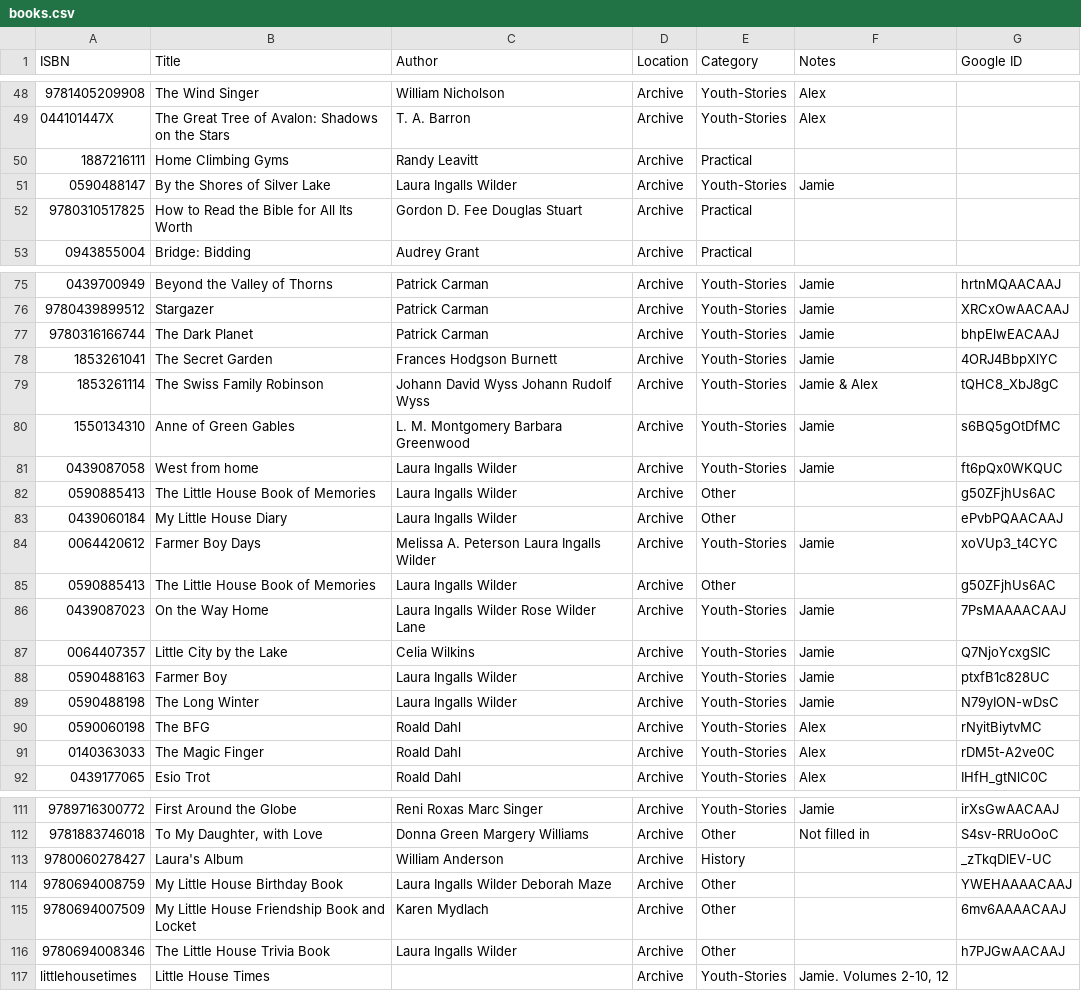
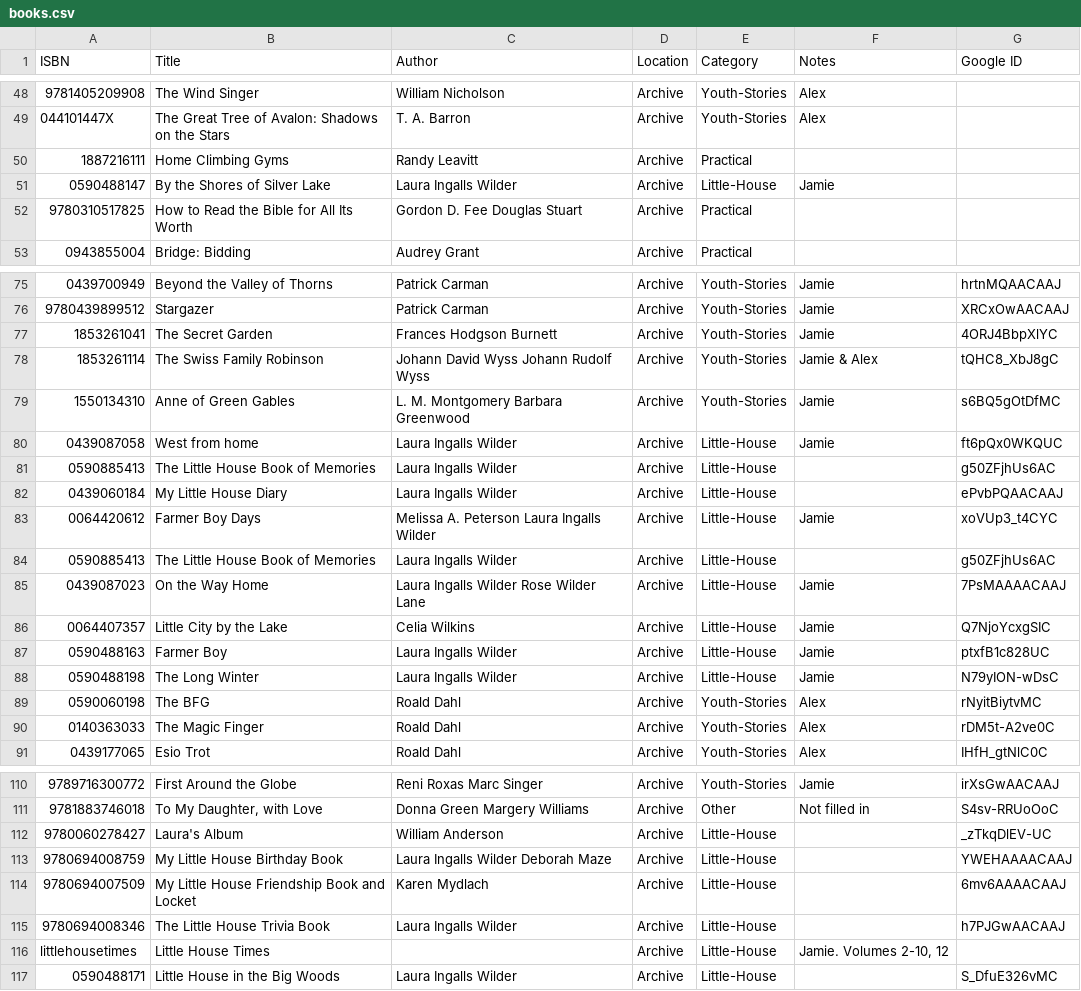
Before and after one commit to alexanderbird/books.abird.ca, a CSV file: data/books.csv, drawn as a sheet; only a part is shown, gaps mark what is left out; the diff covers the shown part only.

Commit message:
Sort youth books into two boxes; add one missing little house book

```diff
--- a/data/books.csv
+++ b/data/books.csv
@@ -50,3 +50,3 @@
 1887216111,Home Climbing Gyms,Randy Leavitt,Archive,Practical,,
-0590488147,By the Shores of Silver Lake,Laura Ingalls Wilder,Archive,Youth-Stories,Jamie,
+0590488147,By the Shores of Silver Lake,Laura Ingalls Wilder,Archive,Little-House,Jamie,
 9780310517825,How to Read the Bible for All Its Worth,Gordon D. Fee Douglas Stuart,Archive,Practical,,
@@ -76,3 +76,2 @@
 9780439899512,Stargazer,Patrick Carman,Archive,Youth-Stories,Jamie,XRCxOwAACAAJ
-9780316166744,The Dark Planet,Patrick Carman,Archive,Youth-Stories,Jamie,bhpElwEACAAJ
 1853261041,The Secret Garden,Frances Hodgson Burnett,Archive,Youth-Stories,Jamie,4ORJ4BbpXlYC
@@ -80,11 +79,11 @@
 1550134310,Anne of Green Gables,L. M. Montgomery Barbara Greenwood,Archive,Youth-Stories,Jamie,s6BQ5gOtDfMC
-0439087058,West from home,Laura Ingalls Wilder,Archive,Youth-Stories,Jamie,ft6pQx0WKQUC
-0590885413,The Little House Book of Memories,Laura Ingalls Wilder,Archive,Other,,g50ZFjhUs6AC
-0439060184,My Little House Diary,Laura Ingalls Wilder,Archive,Other,,ePvbPQAACAAJ
-0064420612,Farmer Boy Days,Melissa A. Peterson Laura Ingalls Wilder,Archive,Youth-Stories,Jamie,xoVUp3_t4CYC
-0590885413,The Little House Book of Memories,Laura Ingalls Wilder,Archive,Other,,g50ZFjhUs6AC
-0439087023,On the Way Home,Laura Ingalls Wilder Rose Wilder Lane,Archive,Youth-Stories,Jamie,7PsMAAAACAAJ
-0064407357,Little City by the Lake,Celia Wilkins,Archive,Youth-Stories,Jamie,Q7NjoYcxgSIC
-0590488163,Farmer Boy,Laura Ingalls Wilder,Archive,Youth-Stories,Jamie,ptxfB1c828UC
-0590488198,The Long Winter,Laura Ingalls Wilder,Archive,Youth-Stories,Jamie,N79yION-wDsC
+0439087058,West from home,Laura Ingalls Wilder,Archive,Little-House,Jamie,ft6pQx0WKQUC
+0590885413,The Little House Book of Memories,Laura Ingalls Wilder,Archive,Little-House,,g50ZFjhUs6AC
+0439060184,My Little House Diary,Laura Ingalls Wilder,Archive,Little-House,,ePvbPQAACAAJ
+0064420612,Farmer Boy Days,Melissa A. Peterson Laura Ingalls Wilder,Archive,Little-House,Jamie,xoVUp3_t4CYC
+0590885413,The Little House Book of Memories,Laura Ingalls Wilder,Archive,Little-House,,g50ZFjhUs6AC
+0439087023,On the Way Home,Laura Ingalls Wilder Rose Wilder Lane,Archive,Little-House,Jamie,7PsMAAAACAAJ
+0064407357,Little City by the Lake,Celia Wilkins,Archive,Little-House,Jamie,Q7NjoYcxgSIC
+0590488163,Farmer Boy,Laura Ingalls Wilder,Archive,Little-House,Jamie,ptxfB1c828UC
+0590488198,The Long Winter,Laura Ingalls Wilder,Archive,Little-House,Jamie,N79yION-wDsC
 0590060198,The BFG,Roald Dahl,Archive,Youth-Stories,Alex,rNyitBiytvMC
@@ -112,6 +111,7 @@
 9781883746018,"To My Daughter, with Love",Donna Green Margery Williams,Archive,Other,Not filled in,S4sv-RRUoOoC
-9780060278427,Laura's Album,William Anderson,Archive,History,,_zTkqDlEV-UC
-9780694008759,My Little House Birthday Book,Laura Ingalls Wilder Deborah Maze,Archive,Other,,YWEHAAAACAAJ
-9780694007509,My Little House Friendship Book and Locket,Karen Mydlach,Archive,Other,,6mv6AAAACAAJ
-9780694008346,The Little House Trivia Book,Laura Ingalls Wilder,Archive,Other,,h7PJGwAACAAJ
-littlehousetimes,Little House Times,,Archive,Youth-Stories,"Jamie. Volumes 2-10, 12",
+9780060278427,Laura's Album,William Anderson,Archive,Little-House,,_zTkqDlEV-UC
+9780694008759,My Little House Birthday Book,Laura Ingalls Wilder Deborah Maze,Archive,Little-House,,YWEHAAAACAAJ
+9780694007509,My Little House Friendship Book and Locket,Karen Mydlach,Archive,Little-House,,6mv6AAAACAAJ
+9780694008346,The Little House Trivia Book,Laura Ingalls Wilder,Archive,Little-House,,h7PJGwAACAAJ
+littlehousetimes,Little House Times,,Archive,Little-House,"Jamie. Volumes 2-10, 12",
+0590488171,"Little House in the Big Woods","Laura Ingalls Wilder",Archive,Little-House,,S_DfuE326vMC
```
Also changed, not shown: 7 edited cells elsewhere in this file, 10 other files.
